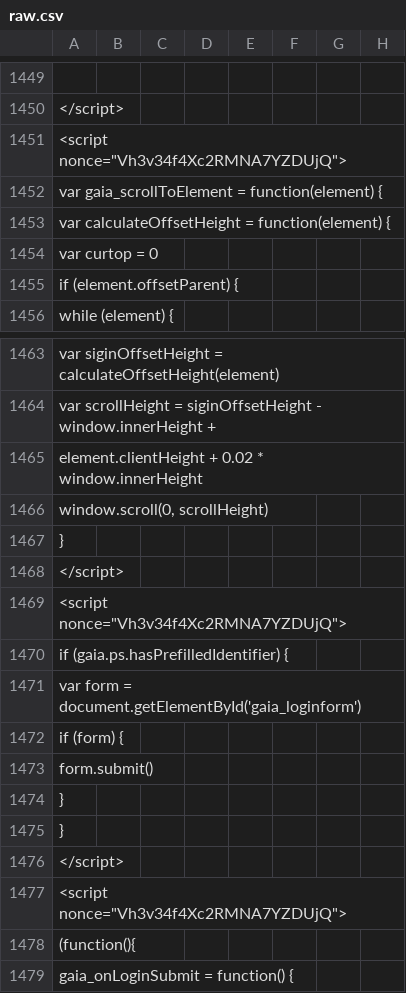
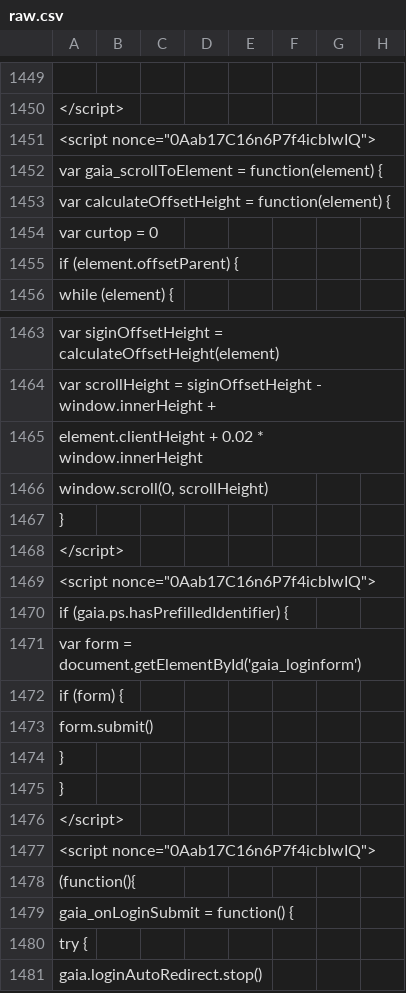
Before and after one commit to anjuspace/covid19, a CSV file: data/india-data/raw.csv, drawn as a sheet; only a part is shown, gaps mark what is left out; the shorter side is filled out with more unchanged rows; the diff covers the shown part only; the diff names each change by its address in the sheet, - before the commit and + after, or states it on an @@ line.

```diff
--- a/data/india-data/raw.csv
+++ b/data/india-data/raw.csv
-A1451: <script nonce="Vh3v34f4Xc2RMNA7YZDUjQ">
+A1451: <script nonce="0Aab17C16n6P7f4icbIwIQ">
-A1469: <script nonce="Vh3v34f4Xc2RMNA7YZDUjQ">
+A1469: <script nonce="0Aab17C16n6P7f4icbIwIQ">
-A1477: <script nonce="Vh3v34f4Xc2RMNA7YZDUjQ">
+A1477: <script nonce="0Aab17C16n6P7f4icbIwIQ">
```
Also changed, not shown: 9 edited cells elsewhere in this file, 4 other files.
